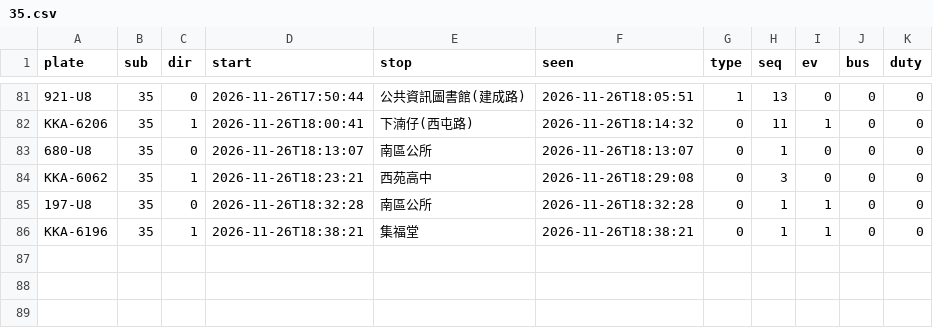
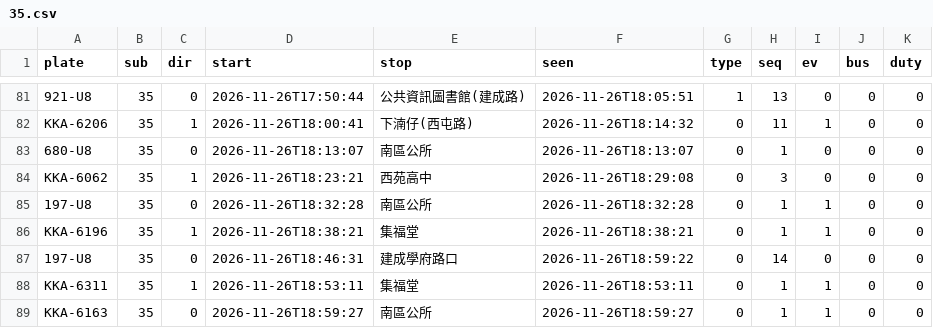
Before and after one commit to andrewwangarchnycu/Schematic-Transit-Taichung, a CSV file: departures/2026-11-26/35.csv, drawn as a sheet; only a part is shown, gaps mark what is left out.

```diff
--- a/departures/2026-11-26/35.csv
+++ b/departures/2026-11-26/35.csv
@@ -86 +86,4 @@ KKA-6062,35,1,2026-11-26T18:23:21,西苑高中,2026-11-26T18:29:08,0,3,0,0,0
 KKA-6196,35,1,2026-11-26T18:38:21,集福堂,2026-11-26T18:38:21,0,1,1,0,0
+197-U8,35,0,2026-11-26T18:46:31,建成學府路口,2026-11-26T18:59:22,0,14,0,0,0
+KKA-6311,35,1,2026-11-26T18:53:11,集福堂,2026-11-26T18:53:11,0,1,1,0,0
+KKA-6163,35,0,2026-11-26T18:59:27,南區公所,2026-11-26T18:59:27,0,1,1,0,0
```
Also changed, not shown: departures/2026-11-26/23.csv, departures/2026-11-26/45.csv, 1 other file.
